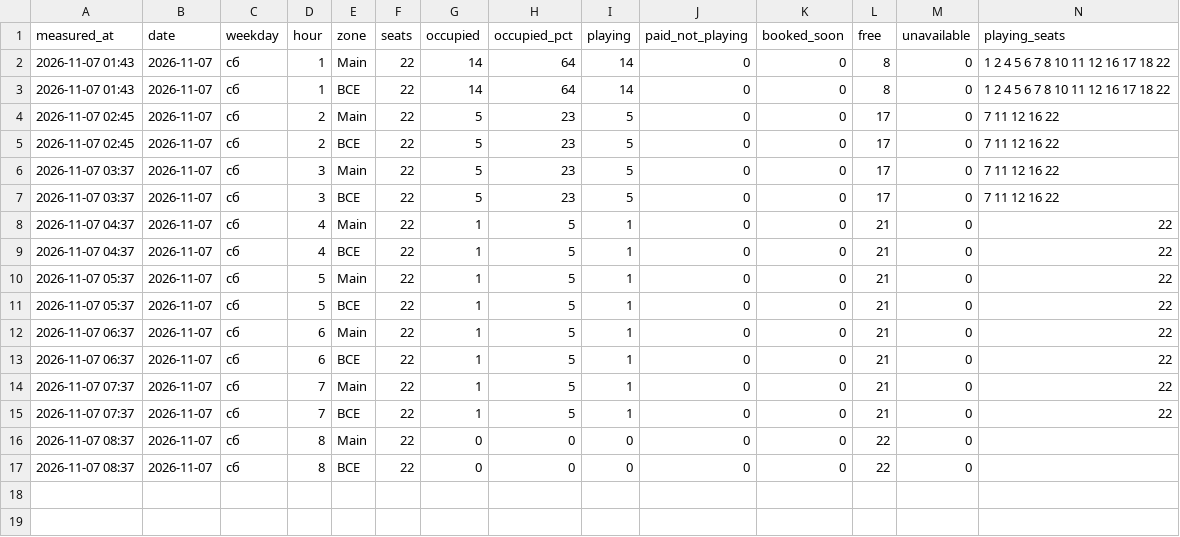
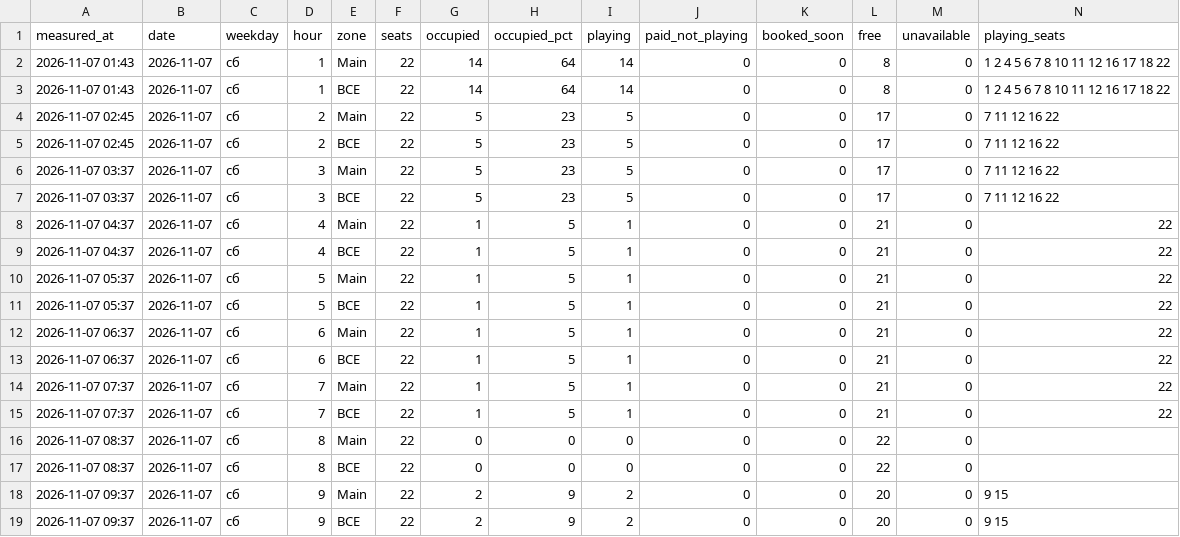
Before and after one commit to replaygot/Cyber-statistics-ast, a CSV file: data/16Xp6Rly/occupancy.csv, drawn as a sheet; only a part is shown; rows hold the shown columns only; the diff names each change by its address in the sheet, - before the commit and + after, or states it on an @@ line.

```diff
--- a/data/16Xp6Rly/occupancy.csv
+++ b/data/16Xp6Rly/occupancy.csv
+row 18: 2026-11-07 09:37 | 2026-11-07 | сб | 9 | Main | 22 | 2 | 9 | 2 | 0 | 0 | 20 | 0 | 9 15
+row 19: 2026-11-07 09:37 | 2026-11-07 | сб | 9 | ВСЕ | 22 | 2 | 9 | 2 | 0 | 0 | 20 | 0 | 9 15
```
Also changed, not shown: data/1JB6N7pB/occupancy.csv, data/1JB6NB4A/occupancy.csv, 15 other files.
